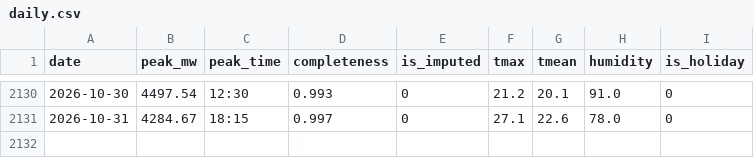
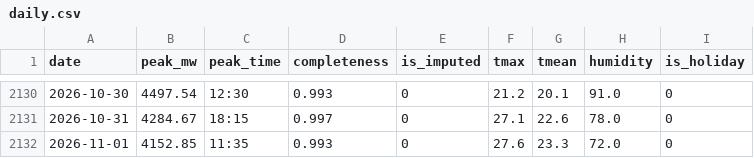
Before and after one commit to Shadab5706/delhi-peak-demand, a CSV file: pipeline/data/daily.csv, drawn as a sheet; only a part is shown, gaps mark what is left out; the diff names each change by its address in the sheet, - before the commit and + after, or states it on an @@ line.

Commit message:
Daily forecast 2026-11-02

```diff
--- a/pipeline/data/daily.csv
+++ b/pipeline/data/daily.csv
+row 2132: 2026-11-01 | 4152.85 | 11:35 | 0.993 | 0 | 27.6 | 23.3 | 72.0 | 0
```
Also changed, not shown: pipeline/data/gfs_leads.csv, 2 other files.
